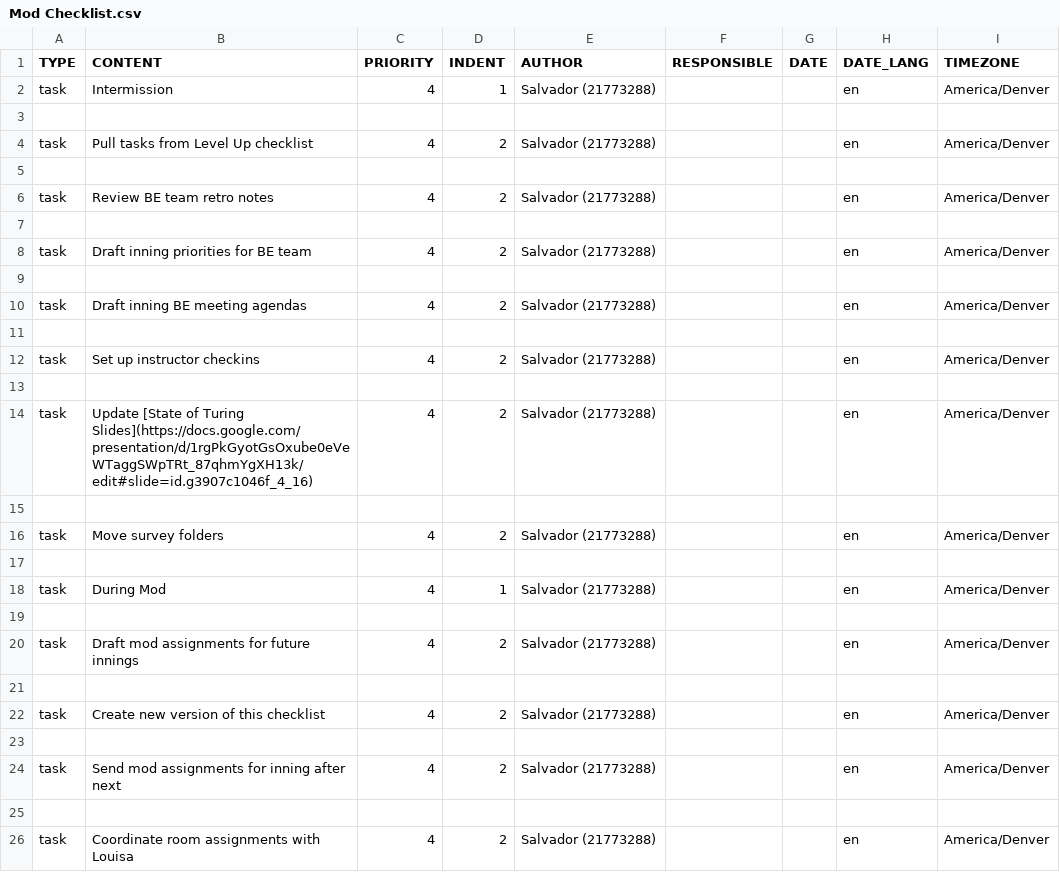
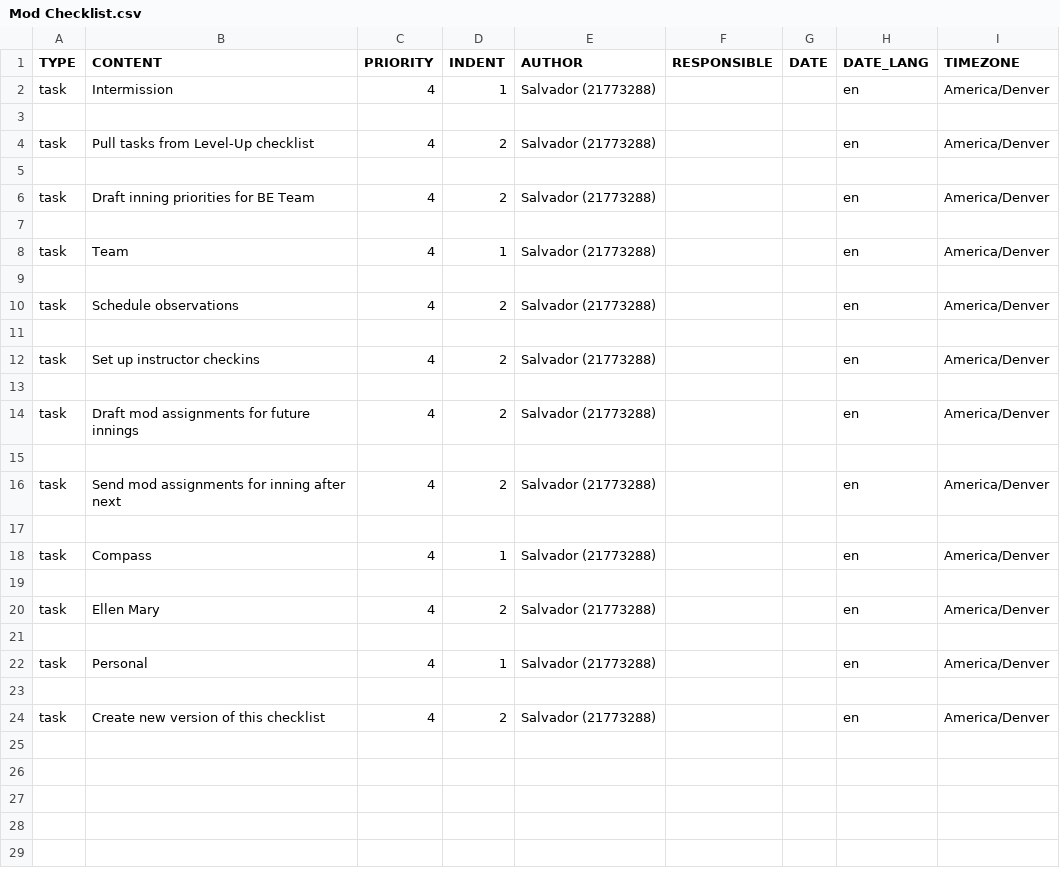
Before and after one commit to s-espinosa/todoist_templates, a CSV file: Mod Checklist.csv, drawn as a sheet.

Commit message:
2008 Update

```diff
--- a/Mod Checklist.csv
+++ b/Mod Checklist.csv
@@ -3,9 +3,9 @@ task,Intermission,4,1,Salvador (21773288),,,en,America/Denver
 ,,,,,,,,
-task,Pull tasks from Level Up checklist,4,2,Salvador (21773288),,,en,America/Denver
+task,Pull tasks from Level-Up checklist,4,2,Salvador (21773288),,,en,America/Denver
 ,,,,,,,,
-task,Review BE team retro notes,4,2,Salvador (21773288),,,en,America/Denver
+task,Draft inning priorities for BE Team,4,2,Salvador (21773288),,,en,America/Denver
 ,,,,,,,,
-task,Draft inning priorities for BE team,4,2,Salvador (21773288),,,en,America/Denver
+task,Team,4,1,Salvador (21773288),,,en,America/Denver
 ,,,,,,,,
-task,Draft inning BE meeting agendas,4,2,Salvador (21773288),,,en,America/Denver
+task,Schedule observations,4,2,Salvador (21773288),,,en,America/Denver
 ,,,,,,,,
@@ -13,11 +13,3 @@ task,Set up instructor checkins,4,2,Salvador (21773288),,,en,America/Denver
 ,,,,,,,,
-task,Update [State of Turing Slides](https://docs.google.com/presentation/d/1rgPkGyotGsOxube0eVeWTaggSWpTRt_87qhmYgXH13k/edit#slide=id.g3907c1046f_4_16),4,2,Salvador (21773288),,,en,America/Denver
-,,,,,,,,
-task,Move survey folders,4,2,Salvador (21773288),,,en,America/Denver
-,,,,,,,,
-task,During Mod,4,1,Salvador (21773288),,,en,America/Denver
-,,,,,,,,
 task,Draft mod assignments for future innings,4,2,Salvador (21773288),,,en,America/Denver
-,,,,,,,,
-task,Create new version of this checklist,4,2,Salvador (21773288),,,en,America/Denver
 ,,,,,,,,
@@ -25,2 +17,8 @@ task,Send mod assignments for inning after next,4,2,Salvador (21773288),,,en,Ame
 ,,,,,,,,
-task,Coordinate room assignments with Louisa,4,2,Salvador (21773288),,,en,America/Denver
+task,Compass,4,1,Salvador (21773288),,,en,America/Denver
+,,,,,,,,
+task,Ellen Mary,4,2,Salvador (21773288),,,en,America/Denver
+,,,,,,,,
+task,Personal,4,1,Salvador (21773288),,,en,America/Denver
+,,,,,,,,
+task,Create new version of this checklist,4,2,Salvador (21773288),,,en,America/Denver
```
